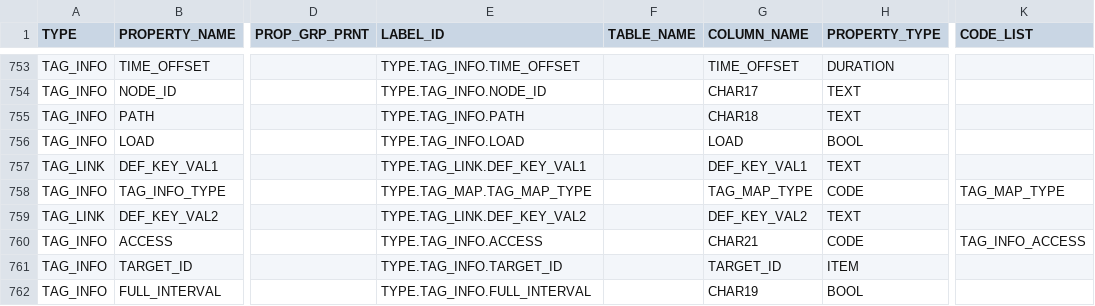
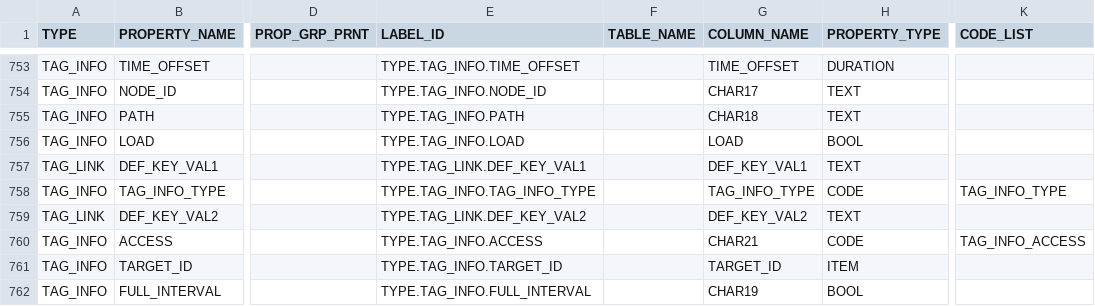
Before and after one commit to ligeaai/ligeia, a CSV file: backend/services/parsers/addData/type/TYPE_PROPERTY.csv, drawn as a sheet; only a part is shown, gaps mark what is left out; the diff names each change by its address in the sheet, - before the commit and + after, or states it on an @@ line.

Commit message:
tags-short-label bug fix

```diff
--- a/backend/services/parsers/addData/type/TYPE_PROPERTY.csv
+++ b/backend/services/parsers/addData/type/TYPE_PROPERTY.csv
-E758 (LABEL_ID): TYPE.TAG_MAP.TAG_MAP_TYPE
+E758 (LABEL_ID): TYPE.TAG_INFO.TAG_INFO_TYPE
-G758 (COLUMN_NAME): TAG_MAP_TYPE
+G758 (COLUMN_NAME): TAG_INFO_TYPE
-K758 (CODE_LIST): TAG_MAP_TYPE
+K758 (CODE_LIST): TAG_INFO_TYPE
```
Also changed, not shown: 1 other file.
